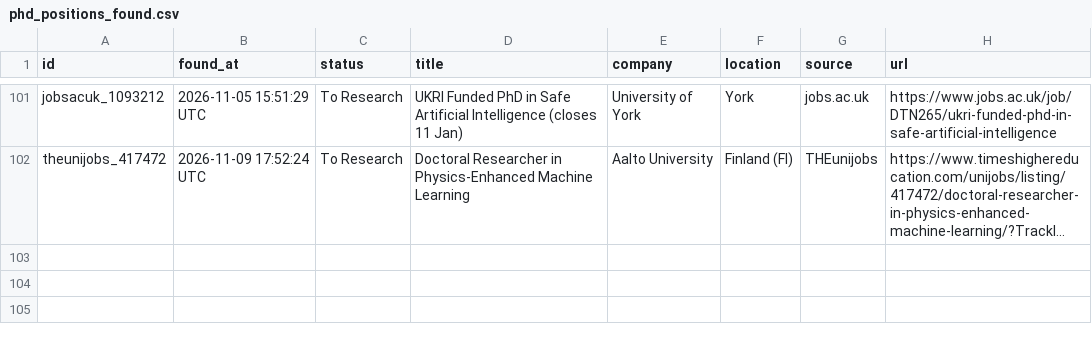
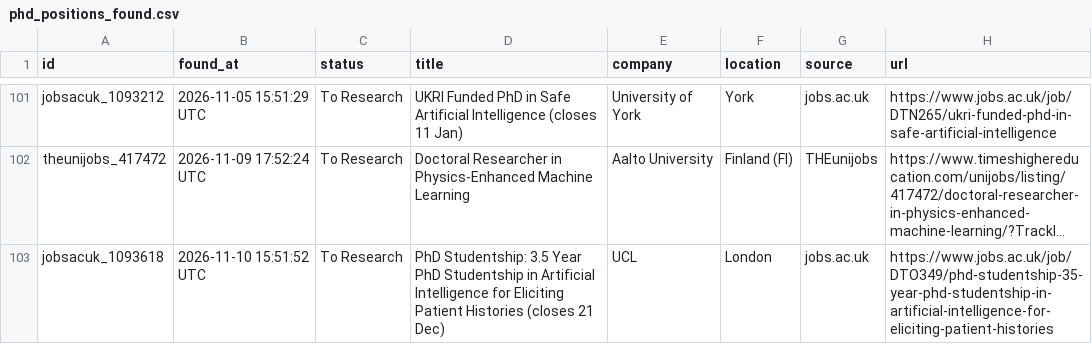
Before and after one commit to shoaibshaikwrk/phd-tracker, a CSV file: data/phd_positions_found.csv, drawn as a sheet; only a part is shown, gaps mark what is left out; long unchanged cells end in …; the diff names each change by its address in the sheet, - before the commit and + after, or states it on an @@ line.

```diff
--- a/data/phd_positions_found.csv
+++ b/data/phd_positions_found.csv
+row 103: jobsacuk_1093618 | 2026-11-10 15:51:52 UTC | To Research | PhD Studentship: 3.5 Year PhD Studentship in Artificial Intelligence for Eliciting Patient Histories (closes 21 Dec) | UCL | London | jobs.ac.uk | https://www.jobs.ac.uk/job/DTO349/phd-studentship-35-year-phd-studentship-in-artificial-intelligence-for-eliciting-patient-histories
```
Also changed, not shown: 3 other files.
